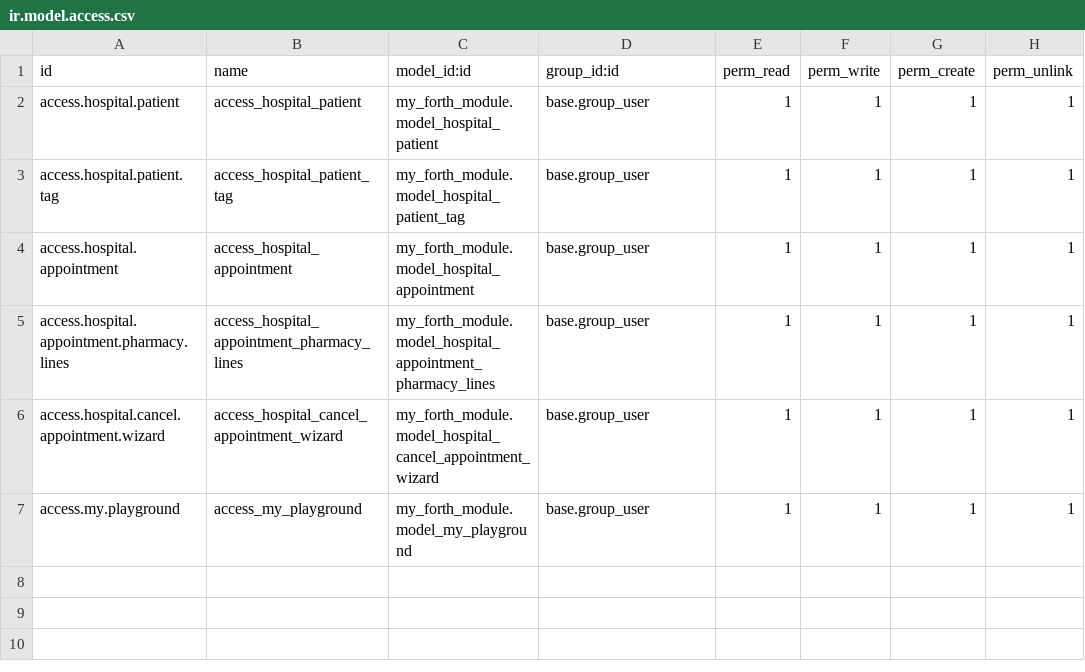
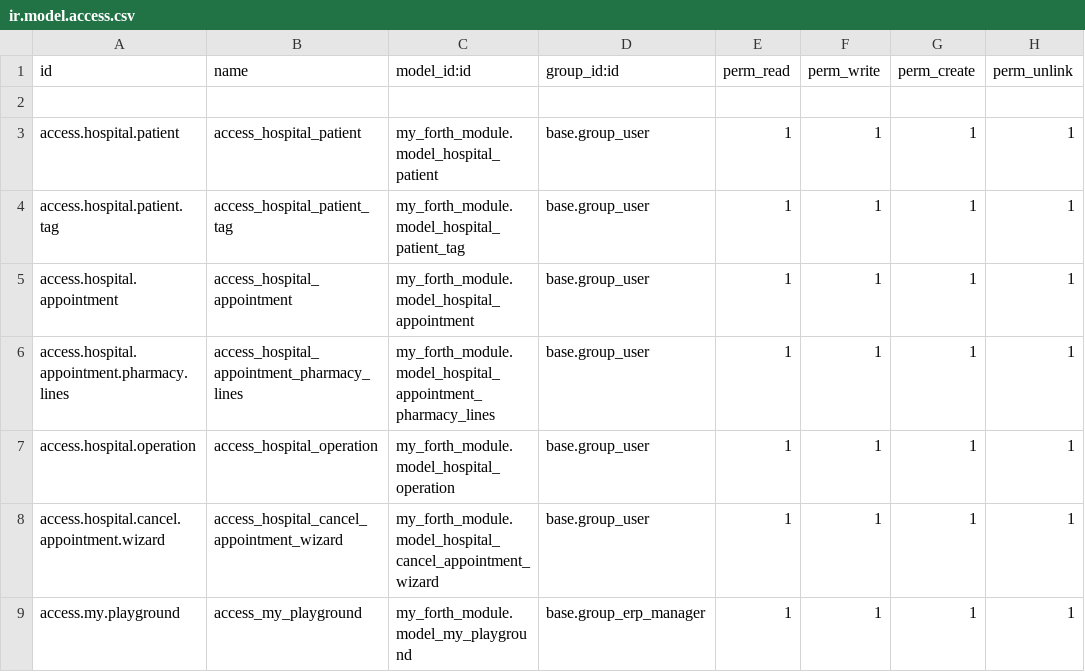
Before and after one commit to NgoHuuNghia/odoo15-digitalocean, a CSV file: custom-addons/my_forth_module/security/ir.model.access.csv, drawn as a sheet.

```diff
--- a/custom-addons/my_forth_module/security/ir.model.access.csv
+++ b/custom-addons/my_forth_module/security/ir.model.access.csv
@@ -1,2 +1,3 @@
 id,name,model_id:id,group_id:id,perm_read,perm_write,perm_create,perm_unlink
+
 access.hospital.patient,access_hospital_patient,my_forth_module.model_hospital_patient,base.group_user,1,1,1,1
@@ -5,3 +6,4 @@ access.hospital.appointment,access_hospital_appointment,my_forth_module.model_ho
 access.hospital.appointment.pharmacy.lines,access_hospital_appointment_pharmacy_lines,my_forth_module.model_hospital_appointment_pharmacy_lines,base.group_user,1,1,1,1
+access.hospital.operation,access_hospital_operation,my_forth_module.model_hospital_operation,base.group_user,1,1,1,1
 access.hospital.cancel.appointment.wizard,access_hospital_cancel_appointment_wizard,my_forth_module.model_hospital_cancel_appointment_wizard,base.group_user,1,1,1,1
-access.my.playground,access_my_playground,my_forth_module.model_my_playground,base.group_user,1,1,1,1
+access.my.playground,access_my_playground,my_forth_module.model_my_playground,base.group_erp_manager,1,1,1,1
```
Also changed, not shown: 12 other files.
